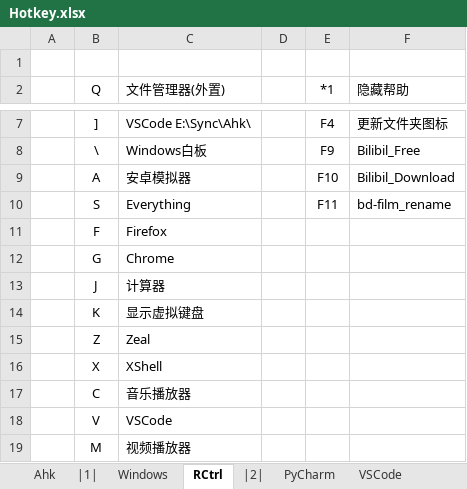
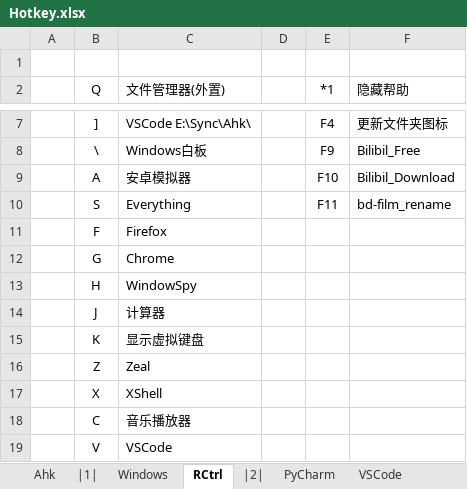
Before and after one commit to By2048/Ahk, an Excel workbook: Doc/Hotkey.xlsx, sheet RCtrl, drawn as a sheet; only a part is shown, gaps mark what is left out; the shorter side is filled out with more unchanged rows; values as stored, in another font and other column widths than the file's, no borders; the diff names each change by its address in the sheet, - before the commit and + after, or states it on an @@ line.

```diff
--- a/Doc/Hotkey.xlsx (sheet RCtrl)
+++ b/Doc/Hotkey.xlsx (sheet RCtrl)
+row 13:  | H | WindowSpy
```
Also changed, not shown: 1 other file.
